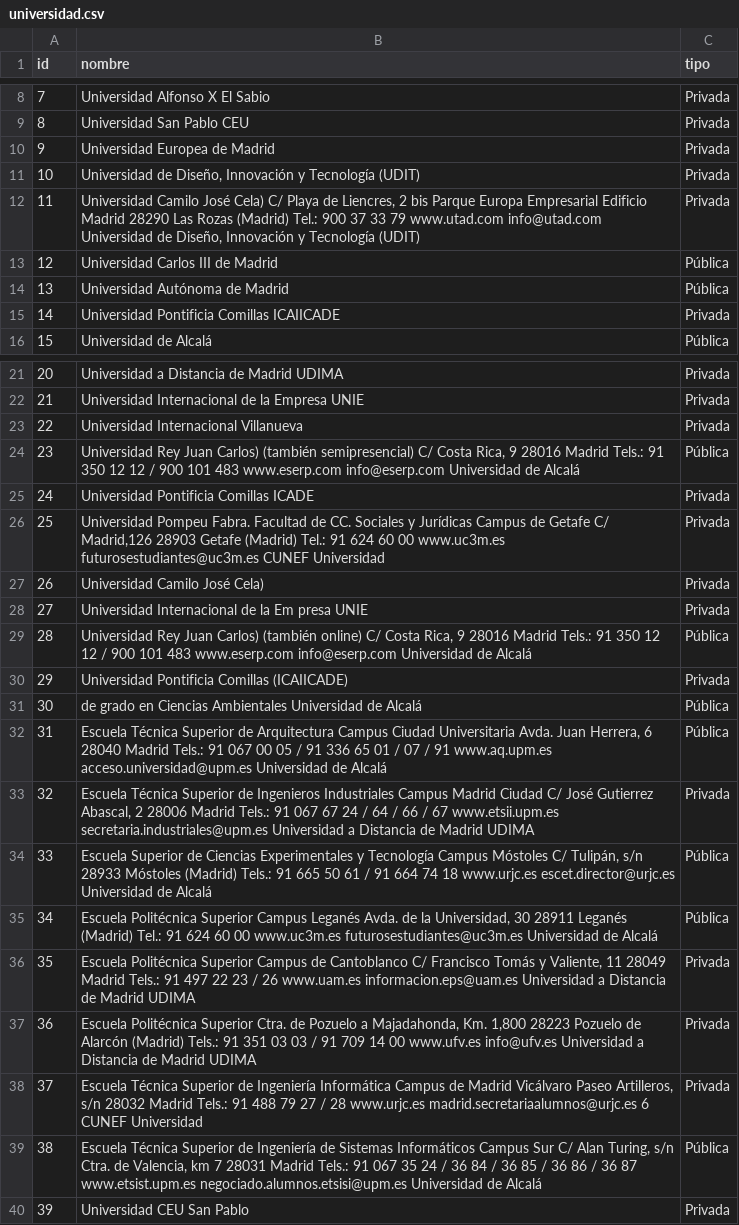
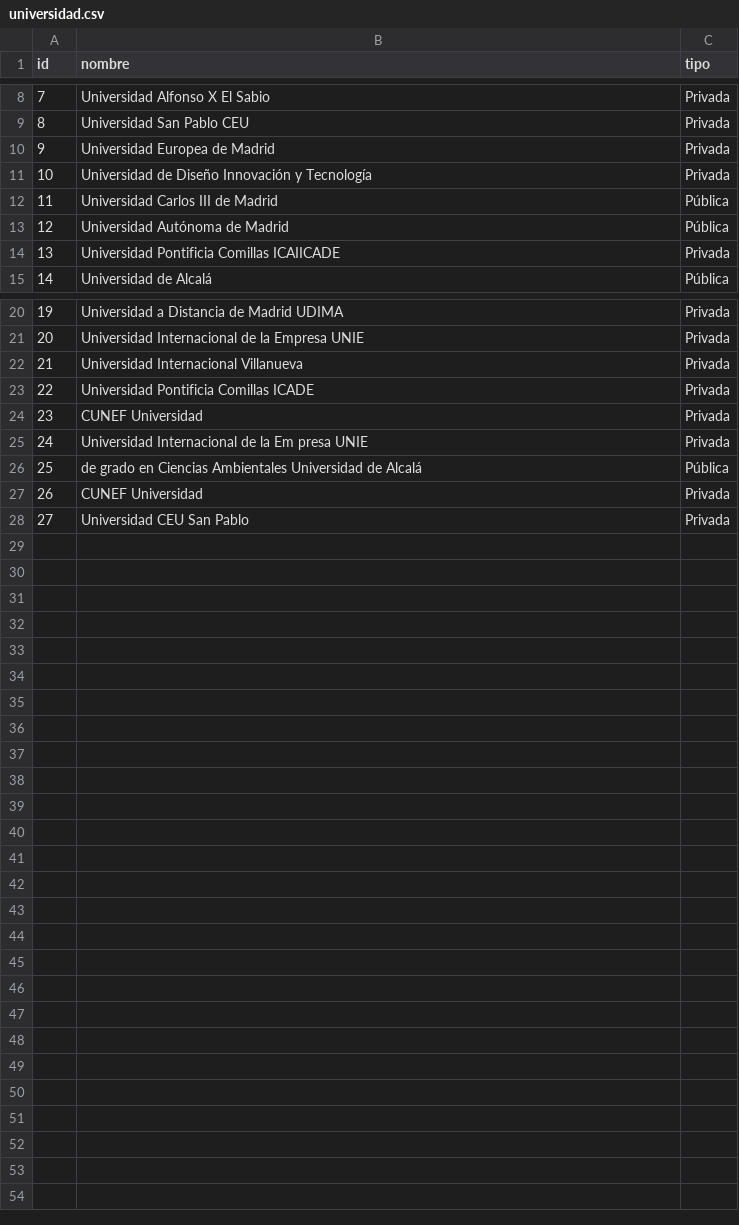
Before and after one commit to Cortijo02/GESTBD, a CSV file: postgres/csv/universidad.csv, drawn as a sheet; only a part is shown, gaps mark what is left out; removed rows and columns are numbered as before the commit, all else as after; the diff names each change by its address in the sheet, - before the commit and + after, or states it on an @@ line.

```diff
--- a/postgres/csv/universidad.csv
+++ b/postgres/csv/universidad.csv
-B11 (nombre): Universidad de Diseño, Innovación y Tecnología (UDIT)
+B11 (nombre): Universidad de Diseño Innovación y Tecnología
-row 12: 11 | Universidad Camilo José Cela) C/ Playa de Liencres, 2 bis Parque Europa Empresarial Edificio Madrid 28290 Las Rozas (Madrid) Tel.: 900 37 33 79 www.utad.com info@utad.com Universidad de Diseño, Innovación y Tecnología (UDIT) | Privada
@@ column A (id) renumbered from row 12 down @@
-row 24: 23 | Universidad Rey Juan Carlos) (también semipresencial) C/ Costa Rica, 9 28016 Madrid Tels.: 91 350 12 12 / 900 101 483 www.eserp.com info@eserp.com Universidad de Alcalá | Pública
-row 26: 25 | Universidad Pompeu Fabra. Facultad de CC. Sociales y Jurídicas Campus de Getafe C/ Madrid,126 28903 Getafe (Madrid) Tel.: 91 624 60 00 www.uc3m.es futurosestudiantes@uc3m.es CUNEF Universidad | Privada
-B24 (nombre): Universidad Camilo José Cela)
+B24 (nombre): CUNEF Universidad
-row 29: 28 | Universidad Rey Juan Carlos) (también online) C/ Costa Rica, 9 28016 Madrid Tels.: 91 350 12 12 / 900 101 483 www.eserp.com info@eserp.com Universidad de Alcalá | Pública
-row 30: 29 | Universidad Pontificia Comillas (ICAIICADE) | Privada
-row 32: 31 | Escuela Técnica Superior de Arquitectura Campus Ciudad Universitaria Avda. Juan Herrera, 6 28040 Madrid Tels.: 91 067 00 05 / 91 336 65 01 / 07 / 91 www.aq.upm.es acceso.universidad@upm.es Universidad de Alcalá | Pública
-row 33: 32 | Escuela Técnica Superior de Ingenieros Industriales Campus Madrid Ciudad C/ José Gutierrez Abascal, 2 28006 Madrid Tels.: 91 067 67 24 / 64 / 66 / 67 www.etsii.upm.es secretaria.industriales@upm.es Universidad a Distancia de Madrid UDIMA | Privada
-row 34: 33 | Escuela Superior de Ciencias Experimentales y Tecnología Campus Móstoles C/ Tulipán, s/n 28933 Móstoles (Madrid) Tels.: 91 665 50 61 / 91 664 74 18 www.urjc.es escet.director@urjc.es Universidad de Alcalá | Pública
-row 35: 34 | Escuela Politécnica Superior Campus Leganés Avda. de la Universidad, 30 28911 Leganés (Madrid) Tel.: 91 624 60 00 www.uc3m.es futurosestudiantes@uc3m.es Universidad de Alcalá | Pública
-row 36: 35 | Escuela Politécnica Superior Campus de Cantoblanco C/ Francisco Tomás y Valiente, 11 28049 Madrid Tels.: 91 497 22 23 / 26 www.uam.es informacion.eps@uam.es Universidad a Distancia de Madrid UDIMA | Privada
-row 37: 36 | Escuela Politécnica Superior Ctra. de Pozuelo a Majadahonda, Km. 1,800 28223 Pozuelo de Alarcón (Madrid) Tels.: 91 351 03 03 / 91 709 14 00 www.ufv.es info@ufv.es Universidad a Distancia de Madrid UDIMA | Privada
-B27 (nombre): Escuela Técnica Superior de Ingeniería Informática Campus de Madrid Vicálvaro Paseo Artilleros, s/n 28032 Madrid Tels.: 91 488 79 27 / 28 www.urjc.es madrid.secretariaalumnos@urjc.es 6 CUNEF Universidad
+B27 (nombre): CUNEF Universidad
-row 39: 38 | Escuela Técnica Superior de Ingeniería de Sistemas Informáticos Campus Sur C/ Alan Turing, s/n Ctra. de Valencia, km 7 28031 Madrid Tels.: 91 067 35 24 / 36 84 / 36 85 / 36 86 / 36 87 www.etsist.upm.es negociado.alumnos.etsisi@upm.es Universidad de Alcalá | Pública
```
Also changed, not shown: postgres/csv/facultad.csv, 1 other file.
